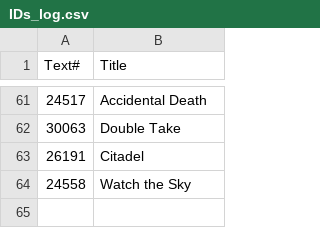
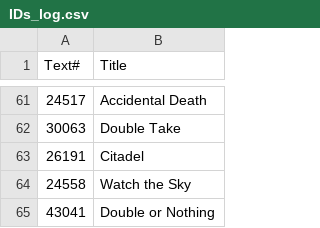
Before and after one commit to ben-n93/pg_scifi_twitter_bot, a CSV file: IDs_log.csv, drawn as a sheet; only a part is shown, gaps mark what is left out; the diff names each change by its address in the sheet, - before the commit and + after, or states it on an @@ line.

Commit message:
update

```diff
--- a/IDs_log.csv
+++ b/IDs_log.csv
+row 65: 43041 | Double or Nothing
```
